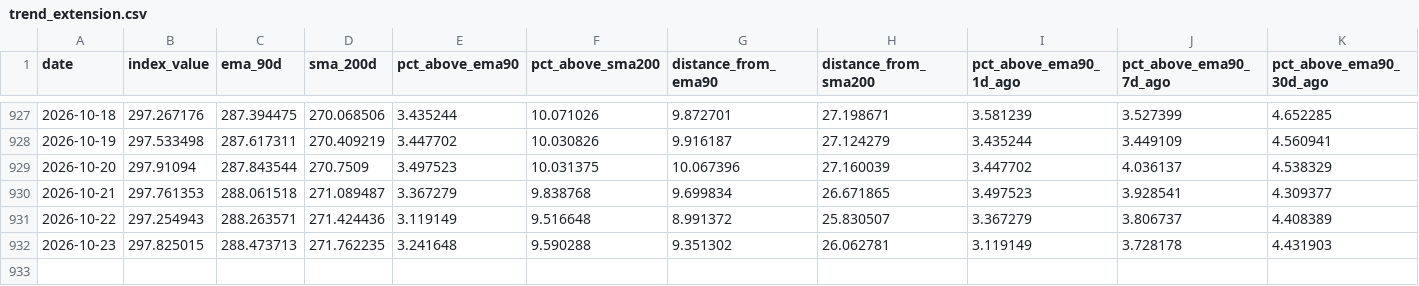
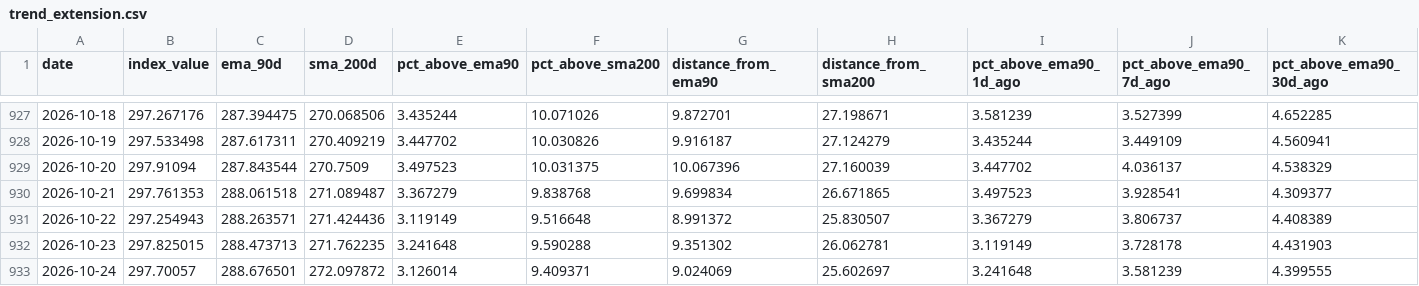
Before and after one commit to BrettS600/biotech-catelog, a CSV file: data/pokeviews/trend_extension.csv, drawn as a sheet; only a part is shown, gaps mark what is left out; rows hold the shown columns only; the diff names each change by its address in the sheet, - before the commit and + after, or states it on an @@ line.

```diff
--- a/data/pokeviews/trend_extension.csv
+++ b/data/pokeviews/trend_extension.csv
+row 933: 2026-10-24 | 297.70057 | 288.676501 | 272.097872 | 3.126014 | 9.409371 | 9.024069 | 25.602697 | 3.241648 | 3.581239 | 4.399555
```
Also changed, not shown: data/pokeviews/era_performance.csv, data/pokeviews/market_momentum.csv, 15 other files.
